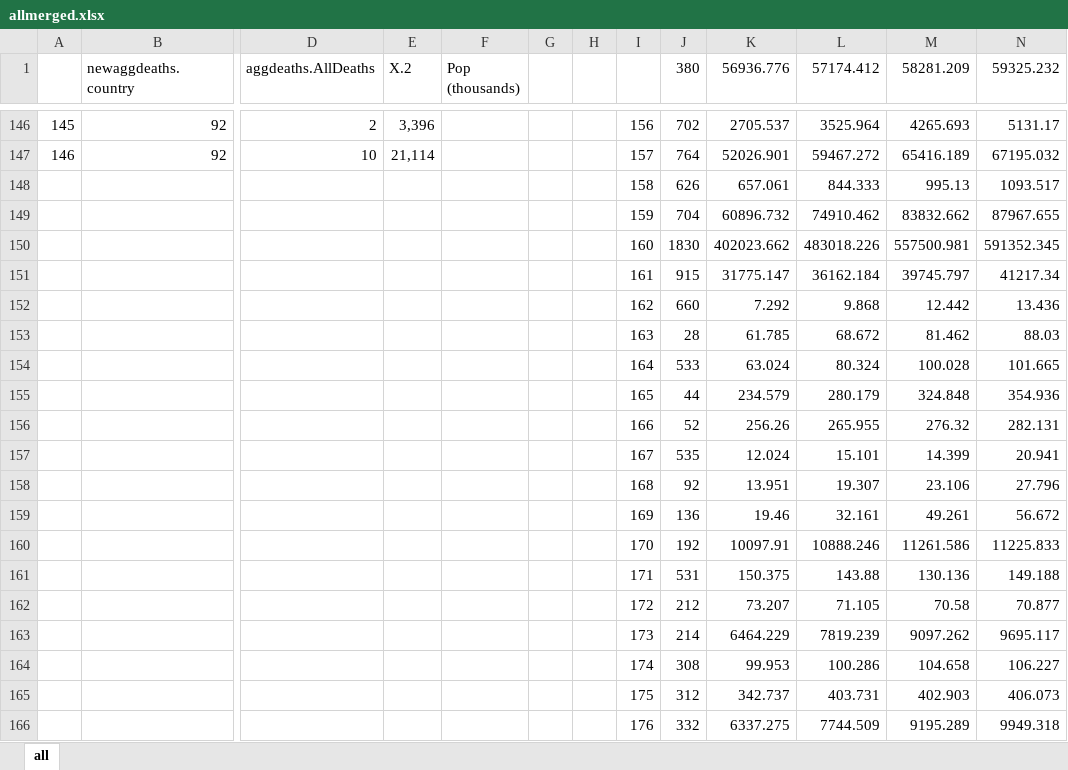
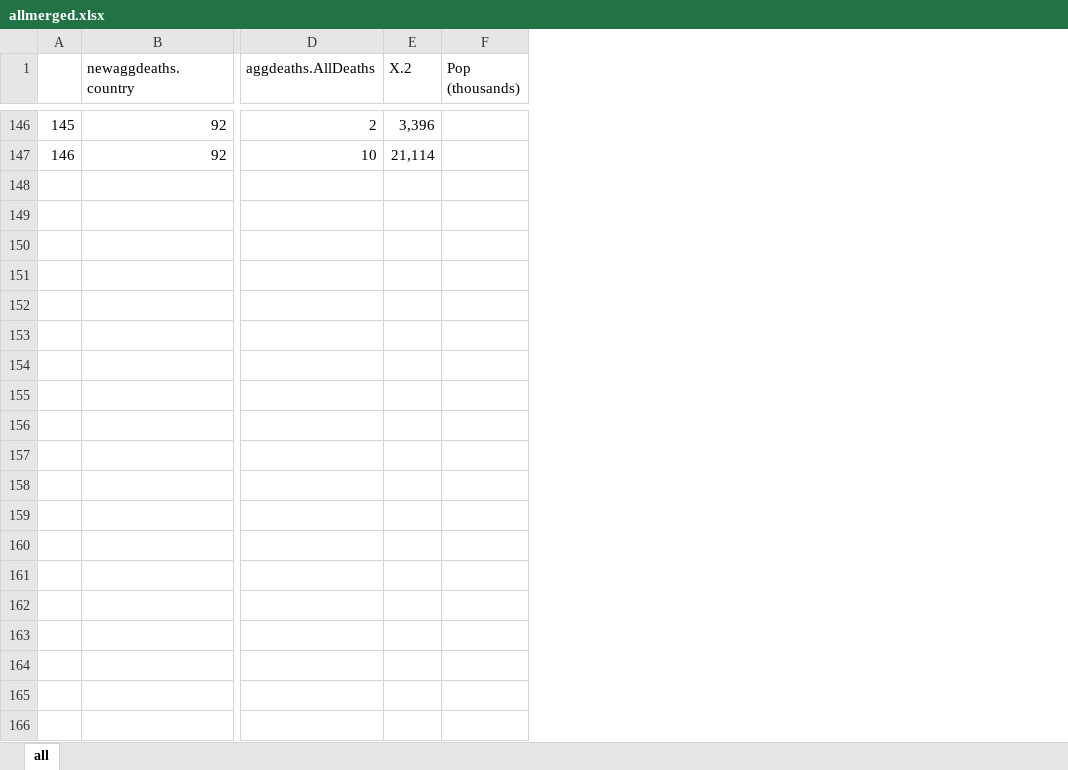
Before and after one commit to T3chy/biostatscancerecon, an Excel workbook: allmerged.xlsx, sheet all, drawn as a sheet; only a part is shown, gaps mark what is left out; values as stored, in another font and other column widths than the file's, no borders; rows hold the shown columns only; the diff covers the shown part only; the diff names each change by its address in the sheet, - before the commit and + after, or states it on an @@ line.

Commit message:
whoops forgot to delete all the extra pop data

```diff
--- a/allmerged.xlsx (sheet all)
+++ b/allmerged.xlsx (sheet all)
-column G, empty
-column H, empty
-column I, rows 146-147: 156 | 157
-column J (380), rows 146-147: 702 | 764
-column K (56936.776), rows 146-147: 2705.537 | 52026.901
-column L (57174.412), rows 146-147: 3525.964 | 59467.272
-column M (58281.209), rows 146-147: 4265.693 | 65416.189
-column N (59325.232), rows 146-147: 5131.17 | 67195.032
-row 148:  |  |  |  |  |  |  | 158 | 626 | 657.061 | 844.333 | 995.13 | 1093.517
-row 149:  |  |  |  |  |  |  | 159 | 704 | 60896.732 | 74910.462 | 83832.662 | 87967.655
-row 150:  |  |  |  |  |  |  | 160 | 1830 | 402023.662 | 483018.226 | 557500.981 | 591352.345
-row 151:  |  |  |  |  |  |  | 161 | 915 | 31775.147 | 36162.184 | 39745.797 | 41217.34
-row 152:  |  |  |  |  |  |  | 162 | 660 | 7.292 | 9.868 | 12.442 | 13.436
-row 153:  |  |  |  |  |  |  | 163 | 28 | 61.785 | 68.672 | 81.462 | 88.03
-row 154:  |  |  |  |  |  |  | 164 | 533 | 63.024 | 80.324 | 100.028 | 101.665
-row 155:  |  |  |  |  |  |  | 165 | 44 | 234.579 | 280.179 | 324.848 | 354.936
-row 156:  |  |  |  |  |  |  | 166 | 52 | 256.26 | 265.955 | 276.32 | 282.131
-row 157:  |  |  |  |  |  |  | 167 | 535 | 12.024 | 15.101 | 14.399 | 20.941
-row 158:  |  |  |  |  |  |  | 168 | 92 | 13.951 | 19.307 | 23.106 | 27.796
-row 159:  |  |  |  |  |  |  | 169 | 136 | 19.46 | 32.161 | 49.261 | 56.672
-row 160:  |  |  |  |  |  |  | 170 | 192 | 10097.91 | 10888.246 | 11261.586 | 11225.833
-row 161:  |  |  |  |  |  |  | 171 | 531 | 150.375 | 143.88 | 130.136 | 149.188
-row 162:  |  |  |  |  |  |  | 172 | 212 | 73.207 | 71.105 | 70.58 | 70.877
-row 163:  |  |  |  |  |  |  | 173 | 214 | 6464.229 | 7819.239 | 9097.262 | 9695.117
-row 164:  |  |  |  |  |  |  | 174 | 308 | 99.953 | 100.286 | 104.658 | 106.227
-row 165:  |  |  |  |  |  |  | 175 | 312 | 342.737 | 403.731 | 402.903 | 406.073
-row 166:  |  |  |  |  |  |  | 176 | 332 | 6337.275 | 7744.509 | 9195.289 | 9949.318
```
Also changed, not shown: 125 removed rows elsewhere in this sheet.
